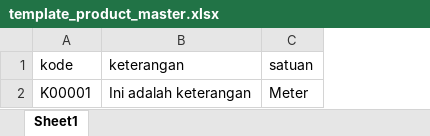
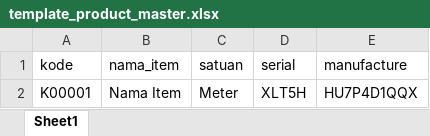
Before and after one commit to maverickopenshift/projects, an Excel workbook: public/template/template_product_master.xlsx, sheet Sheet1, drawn as a sheet; values as stored, in another font and other column widths than the file's, no borders; removed rows and columns are numbered as before the commit, all else as after; the diff names each change by its address in the sheet, - before the commit and + after, or states it on an @@ line.

```diff
--- a/public/template/template_product_master.xlsx (sheet Sheet1)
+++ b/public/template/template_product_master.xlsx (sheet Sheet1)
-column B (keterangan), row 2: Ini adalah keterangan
+column B (nama_item), row 2: Nama Item
+column D (serial), row 2: XLT5H
+column E (manufacture), row 2: HU7P4D1QQX
```
Also changed, not shown: public/template/template_product_master_bulk.xlsx, 26 other files.
